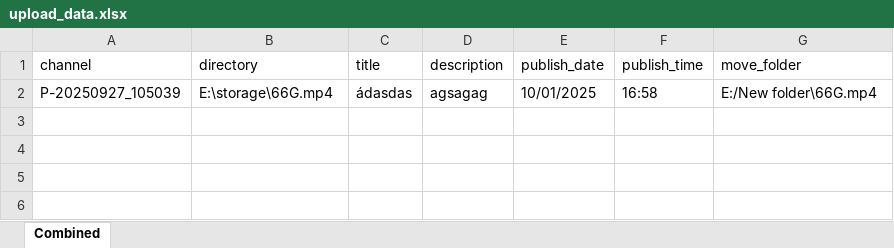
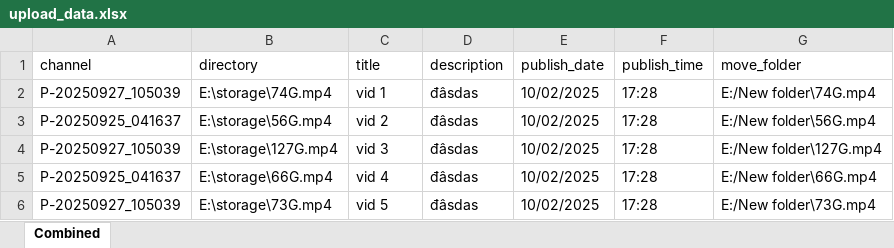
Before and after one commit to megumin123578/upload-short-with-gpm-handle-excel-file, an Excel workbook: upload_data.xlsx, sheet Combined, drawn as a sheet; values as stored, in another font and other column widths than the file's, no borders; the diff names each change by its address in the sheet, - before the commit and + after, or states it on an @@ line.

```diff
--- a/upload_data.xlsx (sheet Combined)
+++ b/upload_data.xlsx (sheet Combined)
-B2 (directory): E:\storage\66G.mp4
+B2 (directory): E:\storage\74G.mp4
-C2 (title): ádasdas
+C2 (title): vid 1
-D2 (description): agsagag
+D2 (description): đâsdas
-E2 (publish_date): 10/01/2025
+E2 (publish_date): 10/02/2025
-F2 (publish_time): 16:58
+F2 (publish_time): 17:28
-G2 (move_folder): E:/New folder\66G.mp4
+G2 (move_folder): E:/New folder\74G.mp4
+row 3: P-20250925_041637 | E:\storage\56G.mp4 | vid 2 | đâsdas | 10/02/2025 | 17:28 | E:/New folder\56G.mp4
+row 4: P-20250927_105039 | E:\storage\127G.mp4 | vid 3 | đâsdas | 10/02/2025 | 17:28 | E:/New folder\127G.mp4
+row 5: P-20250925_041637 | E:\storage\66G.mp4 | vid 4 | đâsdas | 10/02/2025 | 17:28 | E:/New folder\66G.mp4
+row 6: P-20250927_105039 | E:\storage\73G.mp4 | vid 5 | đâsdas | 10/02/2025 | 17:28 | E:/New folder\73G.mp4
```
Also changed, not shown: upload/group1.xlsx, upload/group2.xlsx, 6 other files.
